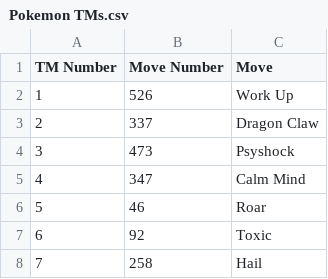
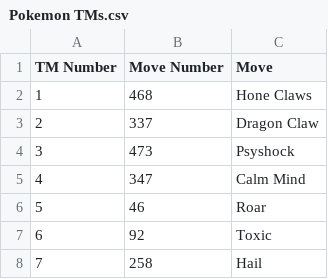
Before and after one commit to shayp25/emonf5f5dc, a CSV file: resource/Database/Pokemon TMs.csv, drawn as a sheet; only a part is shown.

Commit message:
Update Pokemon TMs.csv

```diff
--- a/resource/Database/Pokemon TMs.csv
+++ b/resource/Database/Pokemon TMs.csv
@@ -1,3 +1,3 @@
 TM Number,Move Number,Move
-1,526,Work Up
+1,468,Hone Claws
 2,337,Dragon Claw
```
